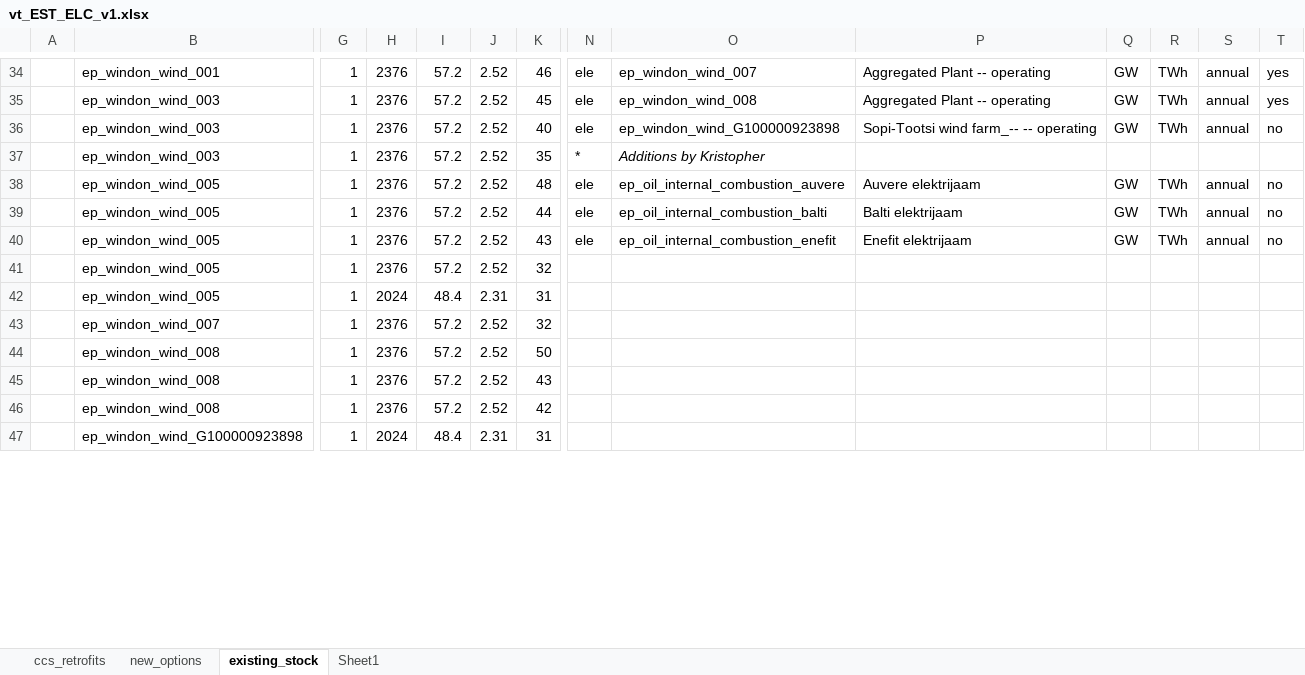
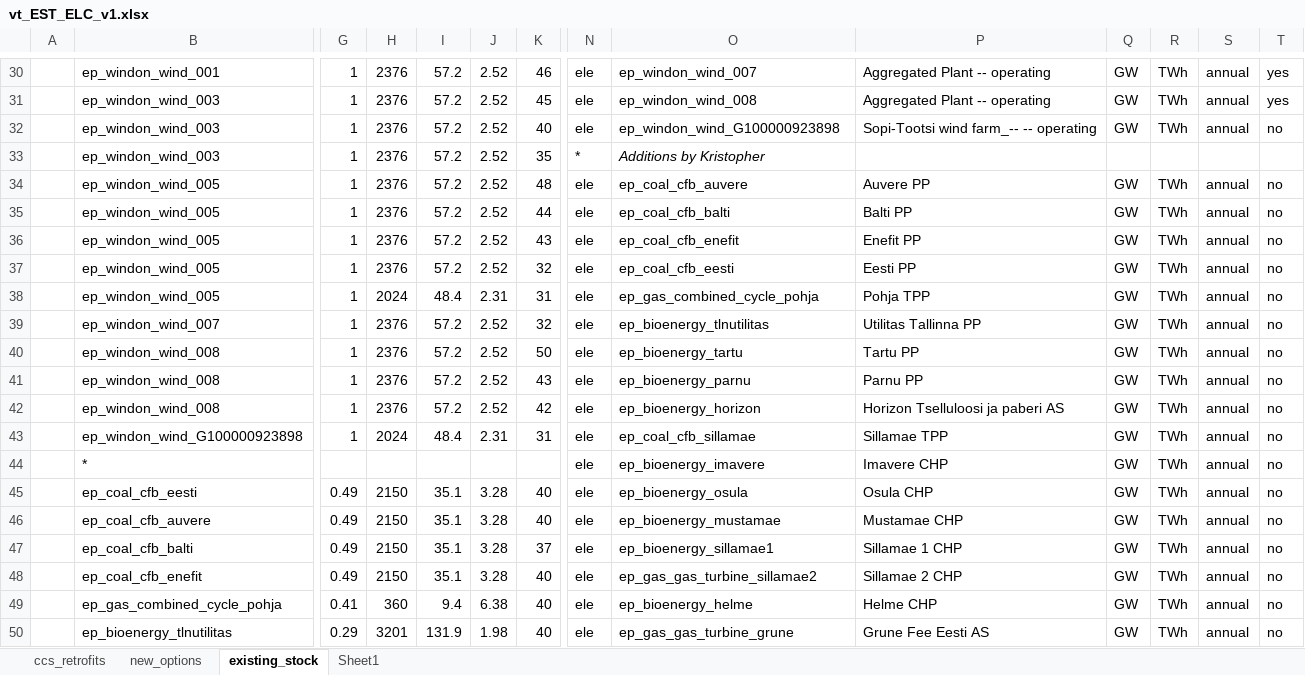
Before and after one commit to kraik98/ee-times, an Excel workbook: VerveStacks_EST/vt_EST_ELC_v1.xlsx, sheet existing_stock, drawn as a sheet; only a part is shown, gaps mark what is left out; values as stored, in another font and other column widths than the file's, no borders; addresses are those after the commit; rows hold the shown columns only; the diff covers the shown part only; the diff names each change by its address in the sheet, - before the commit and + after, or states it on an @@ line.

Commit message:
Adding power plants based on 2025 state

```diff
--- a/VerveStacks_EST/vt_EST_ELC_v1.xlsx (sheet existing_stock)
+++ b/VerveStacks_EST/vt_EST_ELC_v1.xlsx (sheet existing_stock)
-O34: ep_oil_internal_combustion_auvere
+O34: ep_coal_cfb_auvere
-P34: Auvere elektrijaam
+P34: Auvere PP
-O35: ep_oil_internal_combustion_balti
+O35: ep_coal_cfb_balti
-P35: Balti elektrijaam
+P35: Balti PP
-O36: ep_oil_internal_combustion_enefit
+O36: ep_coal_cfb_enefit
-P36: Enefit elektrijaam
+P36: Enefit PP
-N37:N43: (empty)
+N37:N43: ele
-O37: (empty)
+O37: ep_coal_cfb_eesti
-P37: (empty)
+P37: Eesti PP
-Q37:Q43: (empty)
+Q37:Q43: GW
-R37:R43: (empty)
+R37:R43: TWh
-S37:S43: (empty)
+S37:S43: annual
-T37:T43: (empty)
+T37:T43: no
-O38: (empty)
+O38: ep_gas_combined_cycle_pohja
-P38: (empty)
+P38: Pohja TPP
-O39: (empty)
+O39: ep_bioenergy_tlnutilitas
-P39: (empty)
+P39: Utilitas Tallinna PP
-O40: (empty)
+O40: ep_bioenergy_tartu
-P40: (empty)
+P40: Tartu PP
-O41: (empty)
+O41: ep_bioenergy_parnu
-P41: (empty)
+P41: Parnu PP
-O42: (empty)
+O42: ep_bioenergy_horizon
-P42: (empty)
+P42: Horizon Tselluloosi ja paberi AS
-O43: (empty)
+O43: ep_coal_cfb_sillamae
-P43: (empty)
+P43: Sillamae TPP
+row 44:  | * |  |  |  |  |  | ele | ep_bioenergy_imavere | Imavere CHP | GW | TWh | annual | no
+row 45:  | ep_coal_cfb_eesti | 0.49 | 2150 | 35.1 | 3.28 | 40 | ele | ep_bioenergy_osula | Osula CHP | GW | TWh | annual | no
+row 46:  | ep_coal_cfb_auvere | 0.49 | 2150 | 35.1 | 3.28 | 40 | ele | ep_bioenergy_mustamae | Mustamae CHP | GW | TWh | annual | no
+row 47:  | ep_coal_cfb_balti | 0.49 | 2150 | 35.1 | 3.28 | 37 | ele | ep_bioenergy_sillamae1 | Sillamae 1 CHP | GW | TWh | annual | no
+row 48:  | ep_coal_cfb_enefit | 0.49 | 2150 | 35.1 | 3.28 | 40 | ele | ep_gas_gas_turbine_sillamae2 | Sillamae 2 CHP | GW | TWh | annual | no
+row 49:  | ep_gas_combined_cycle_pohja | 0.41 | 360 | 9.4 | 6.38 | 40 | ele | ep_bioenergy_helme | Helme CHP | GW | TWh | annual | no
+row 50:  | ep_bioenergy_tlnutilitas | 0.29 | 3201 | 131.9 | 1.98 | 40 | ele | ep_gas_gas_turbine_grune | Grune Fee Eesti AS | GW | TWh | annual | no
```
Also changed, not shown: 23 added rows, 1 removed row, 3 moved rows and 45 edited cells elsewhere in this sheet, sheet new_options, sheet ccs_retrofits.
